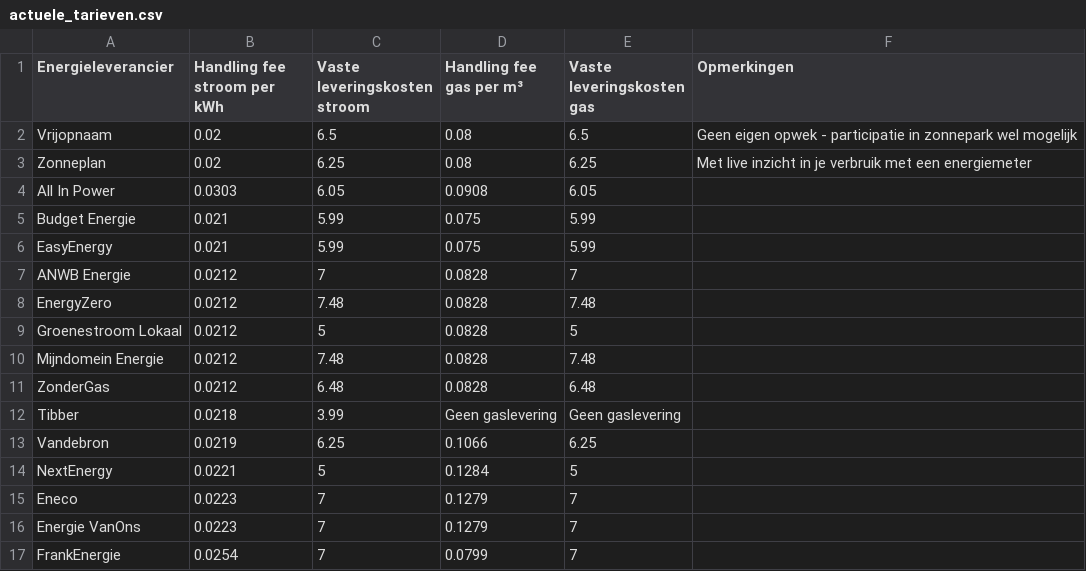
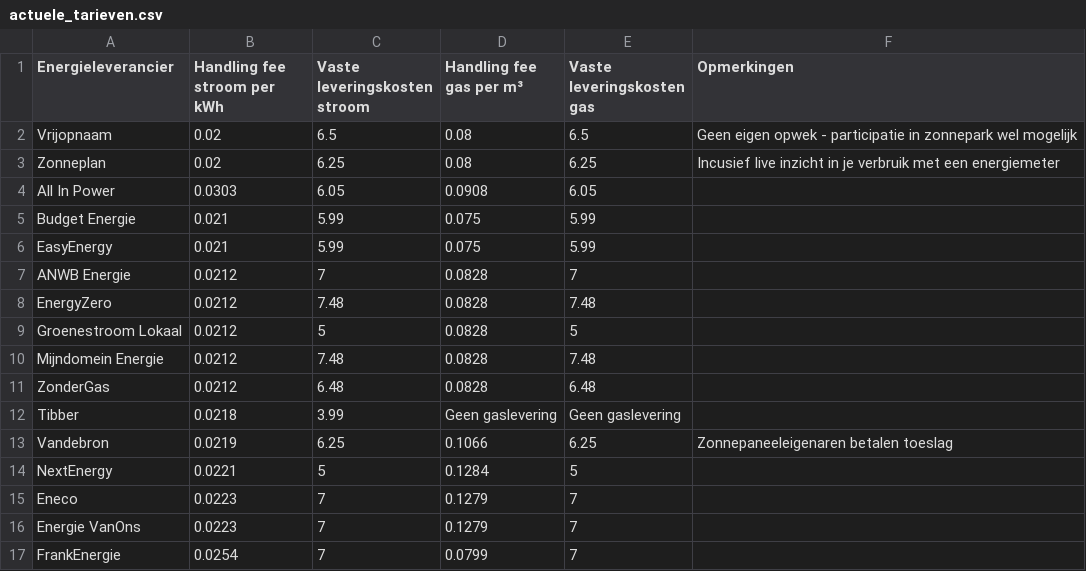
Before and after one commit to renevandenberg/dynamische-tarieven, a CSV file: actuele_tarieven.csv, drawn as a sheet.

Commit message:
Update actuele_tarieven.csv

```diff
--- a/actuele_tarieven.csv
+++ b/actuele_tarieven.csv
@@ -2,3 +2,3 @@ Energieleverancier,Handling fee stroom per kWh,Vaste leveringskosten stroom,Hand
 Vrijopnaam,0.02,6.5,0.08,6.5,Geen eigen opwek - participatie in zonnepark wel mogelijk
-Zonneplan,0.02,6.25,0.08,6.25,Met live inzicht in je verbruik met een energiemeter
+Zonneplan,0.02,6.25,0.08,6.25,Incusief live inzicht in je verbruik met een energiemeter
 All In Power,0.0303,6.05,0.0908,6.05,
@@ -12,3 +12,3 @@ ZonderGas,0.0212,6.48,0.0828,6.48,
 Tibber,0.0218,3.99,Geen gaslevering,Geen gaslevering,
-Vandebron,0.0219,6.25,0.1066,6.25,
+Vandebron,0.0219,6.25,0.1066,6.25,Zonnepaneeleigenaren betalen toeslag
 NextEnergy,0.0221,5,0.1284,5,
```
